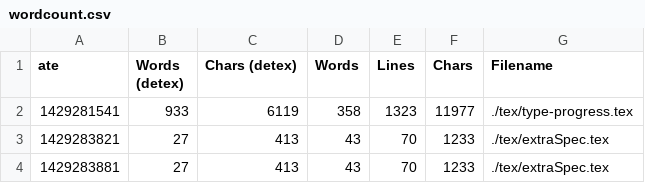
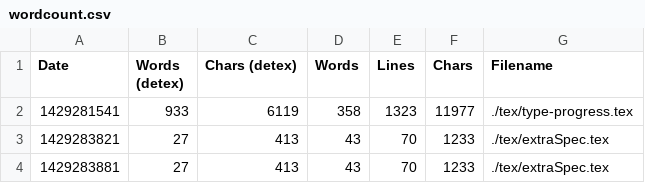
Before and after one commit to cjol/jstyper, a CSV file: report/wordcount.csv, drawn as a sheet; only a part is shown.

Commit message:
Fix typo in (D)ate column header

```diff
--- a/report/wordcount.csv
+++ b/report/wordcount.csv
@@ -1,2 +1,2 @@
-ate,Words (detex),Chars (detex),Words,Lines,Chars,Filename
+Date,Words (detex),Chars (detex),Words,Lines,Chars,Filename
 1429281541,933,6119,358,1323,11977,./tex/type-progress.tex
```
